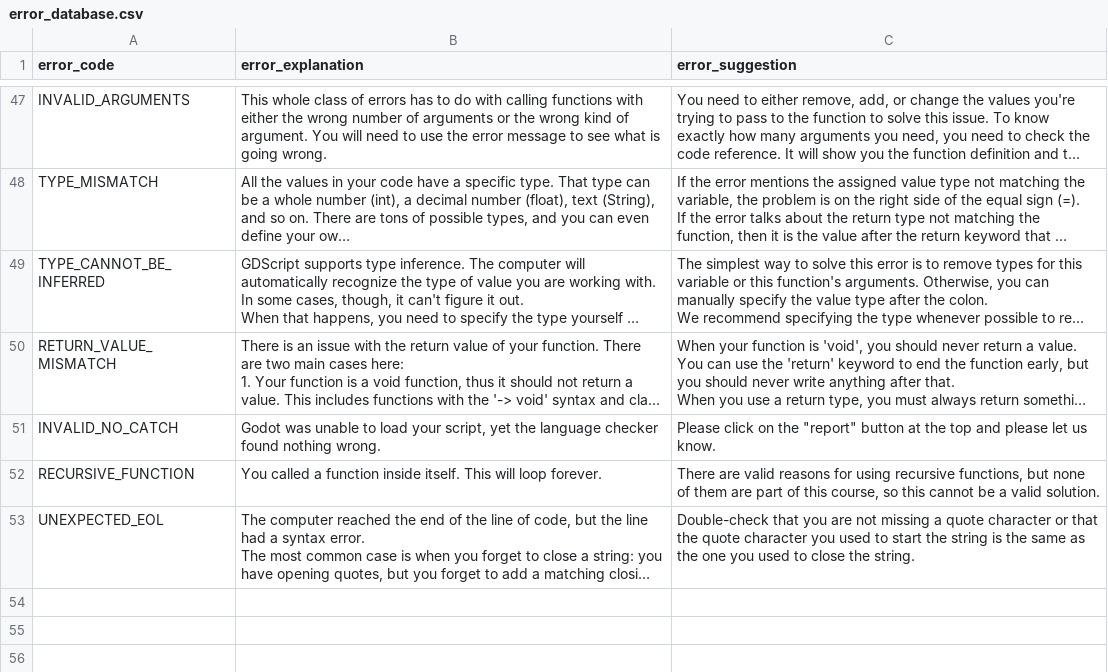
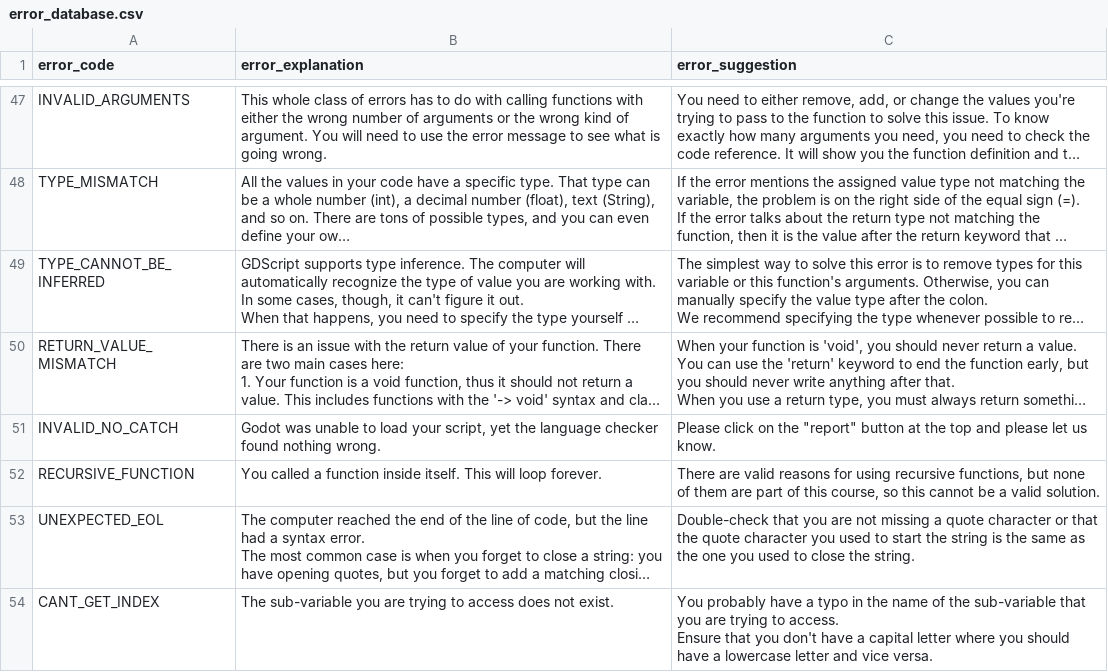
Before and after one commit to GDQuest/learn-gdscript, a CSV file: script_checking/error_database.csv, drawn as a sheet; only a part is shown, gaps mark what is left out; long unchanged cells end in …; ↵ is a line break in a cell; the diff names each change by its address in the sheet, - before the commit and + after, or states it on an @@ line.

Commit message:
content: add explanation for "can't get index ... on base" error
close #499

```diff
--- a/script_checking/error_database.csv
+++ b/script_checking/error_database.csv
+row 54: CANT_GET_INDEX | The sub-variable you are trying to access does not exist. | You probably have a typo in the name of the sub-variable that you are trying to access. ↵ Ensure that you don't have a capital letter where you should have a lowercase letter and vice versa.
```
Also changed, not shown: 1 other file.
